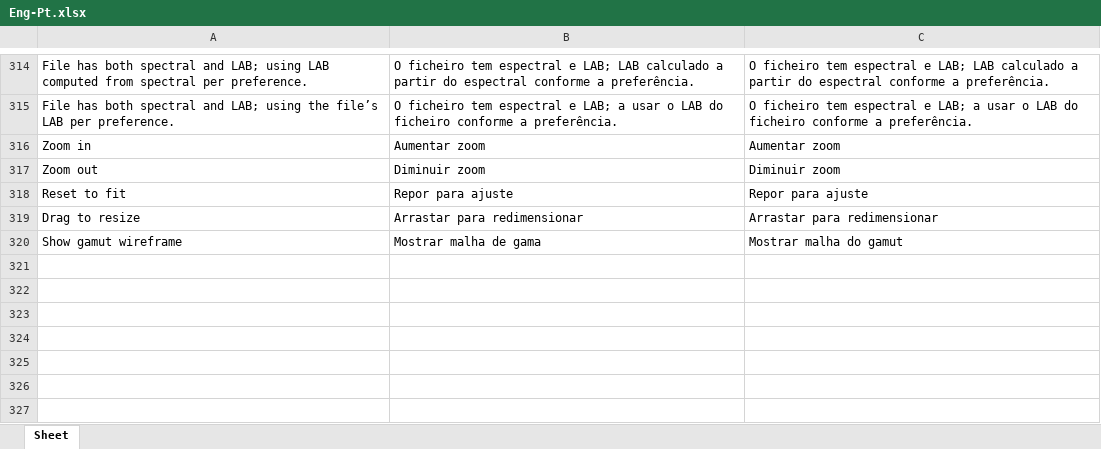
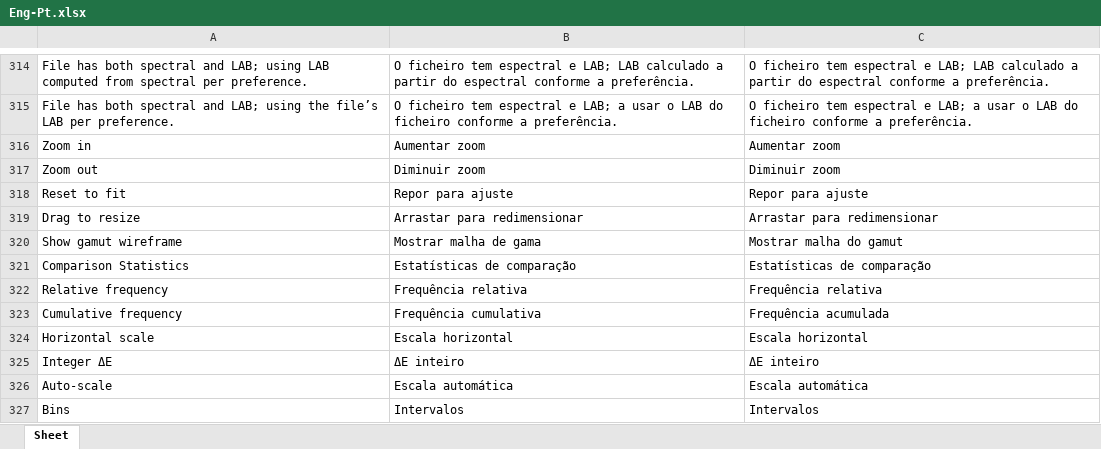
Before and after one commit to colourbill-ctrl/chardata, an Excel workbook: translations/Eng-Pt.xlsx, sheet Sheet, drawn as a sheet; only a part is shown, gaps mark what is left out; values as stored, in another font and other column widths than the file's, no borders; the diff names each change by its address in the sheet, - before the commit and + after, or states it on an @@ line.

```diff
--- a/translations/Eng-Pt.xlsx (sheet Sheet)
+++ b/translations/Eng-Pt.xlsx (sheet Sheet)
+row 321: Comparison Statistics | Estatísticas de comparação | Estatísticas de comparação
+row 322: Relative frequency | Frequência relativa | Frequência relativa
+row 323: Cumulative frequency | Frequência cumulativa | Frequência acumulada
+row 324: Horizontal scale | Escala horizontal | Escala horizontal
+row 325: Integer ΔE | ΔE inteiro | ΔE inteiro
+row 326: Auto-scale | Escala automática | Escala automática
+row 327: Bins | Intervalos | Intervalos
```
Also changed, not shown: translations/Eng-De.xlsx, translations/Eng-Es.xlsx, 11 other files.
